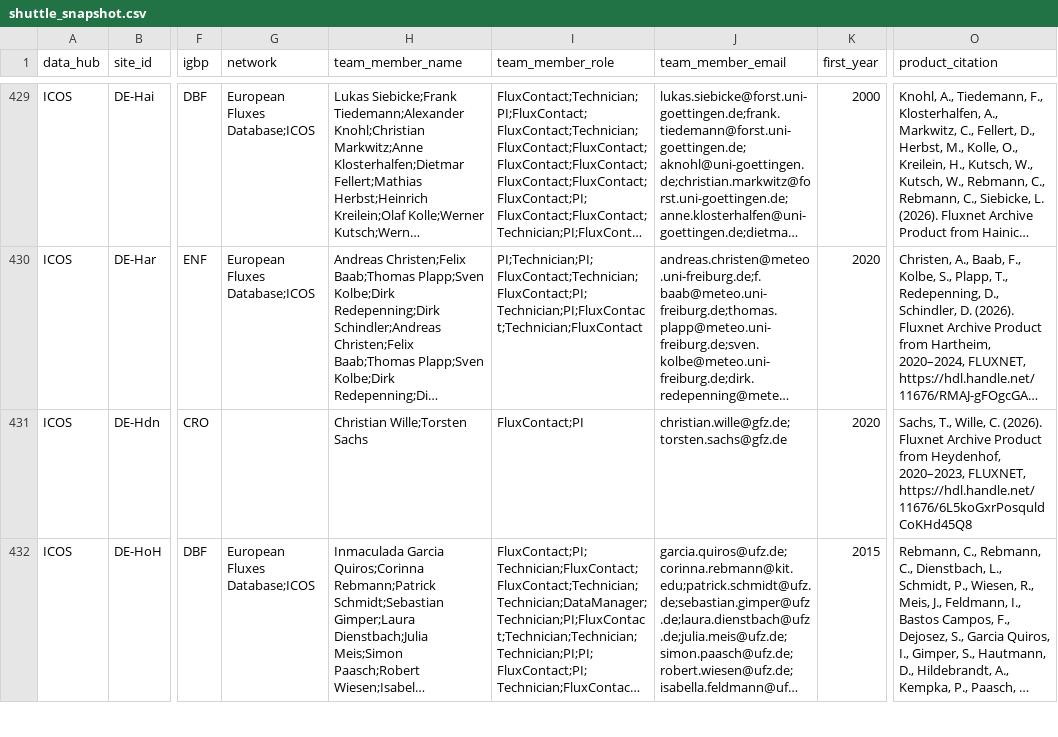
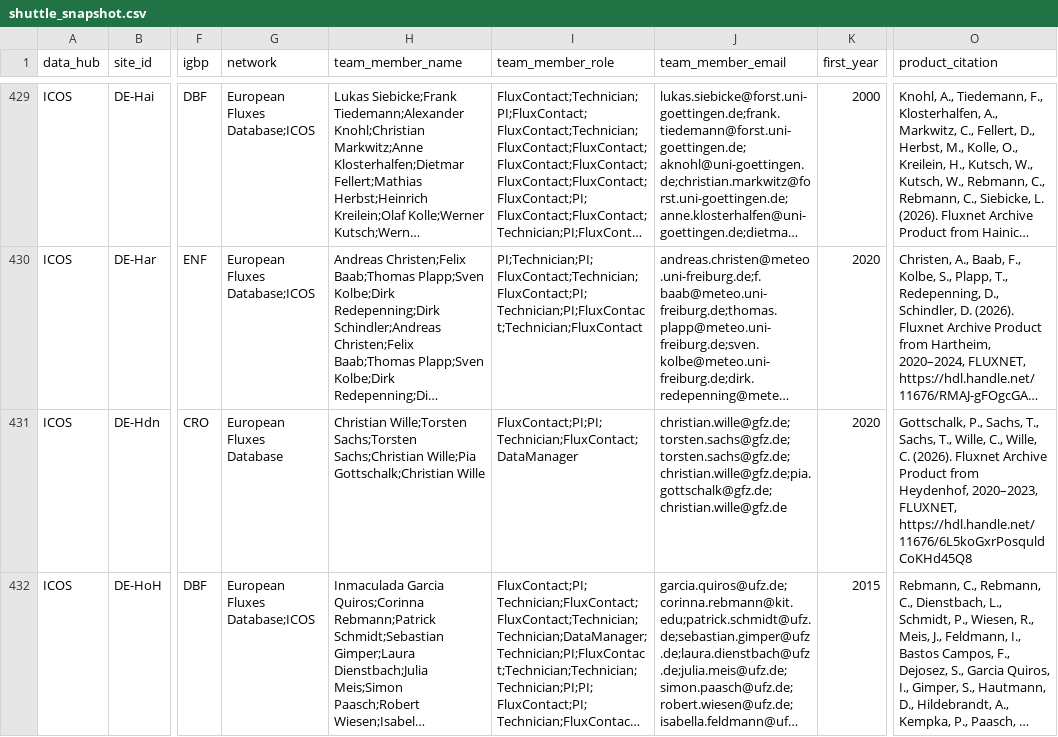
Before and after one commit to trevorkeenan/fluxnet-data-explorer, a CSV file: assets/shuttle_snapshot.csv, drawn as a sheet; only a part is shown, gaps mark what is left out; long unchanged cells end in …; the diff covers the shown part only; the diff names each change by its address in the sheet, - before the commit and + after, or states it on an @@ line.

```diff
--- a/assets/shuttle_snapshot.csv
+++ b/assets/shuttle_snapshot.csv
-G431 (network): (empty)
+G431 (network): European Fluxes Database
-H431 (team_member_name): Christian Wille;Torsten Sachs
+H431 (team_member_name): Christian Wille;Torsten Sachs;Torsten Sachs;Christian Wille;Pia Gottschalk;Christian Wille
-I431 (team_member_role): FluxContact;PI
+I431 (team_member_role): FluxContact;PI;PI;Technician;FluxContact;DataManager
-J431 (team_member_email): christian.wille@gfz.de;torsten.sachs@gfz.de
+J431 (team_member_email): christian.wille@gfz.de;torsten.sachs@gfz.de;torsten.sachs@gfz.de;christian.wille@gfz.de;pia.gottschalk@gfz.de;christian.wille@gfz.de
-O431 (product_citation): Sachs, T., Wille, C.…
+O431 (product_citation): Gottschalk, P., Sachs, T., Sachs, T., Wille, C., Wille, C.…
```
Also changed, not shown: 1 added row and 2 edited cells elsewhere in this file, assets/efd_curated_sites_snapshot.csv, assets/icos_direct_fluxnet.csv, 4 other files.
